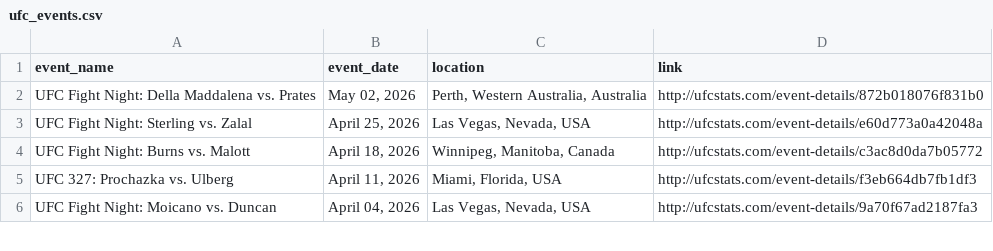
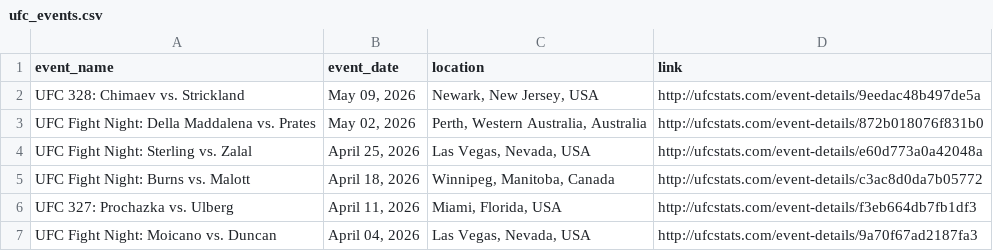
Before and after one commit to P-AEL/Better, a CSV file: data/scraped_data/ufc_events.csv, drawn as a sheet; only a part is shown.

```diff
--- a/data/scraped_data/ufc_events.csv
+++ b/data/scraped_data/ufc_events.csv
@@ -1,2 +1,3 @@
 event_name,event_date,location,link
+UFC 328: Chimaev vs. Strickland,"May 09, 2026","Newark, New Jersey, USA",http://ufcstats.com/event-details/9eedac48b497de5a
 UFC Fight Night: Della Maddalena vs. Prates,"May 02, 2026","Perth, Western Australia, Australia",http://ufcstats.com/event-details/872b018076f831b0
```
Also changed, not shown: 1 other file.
